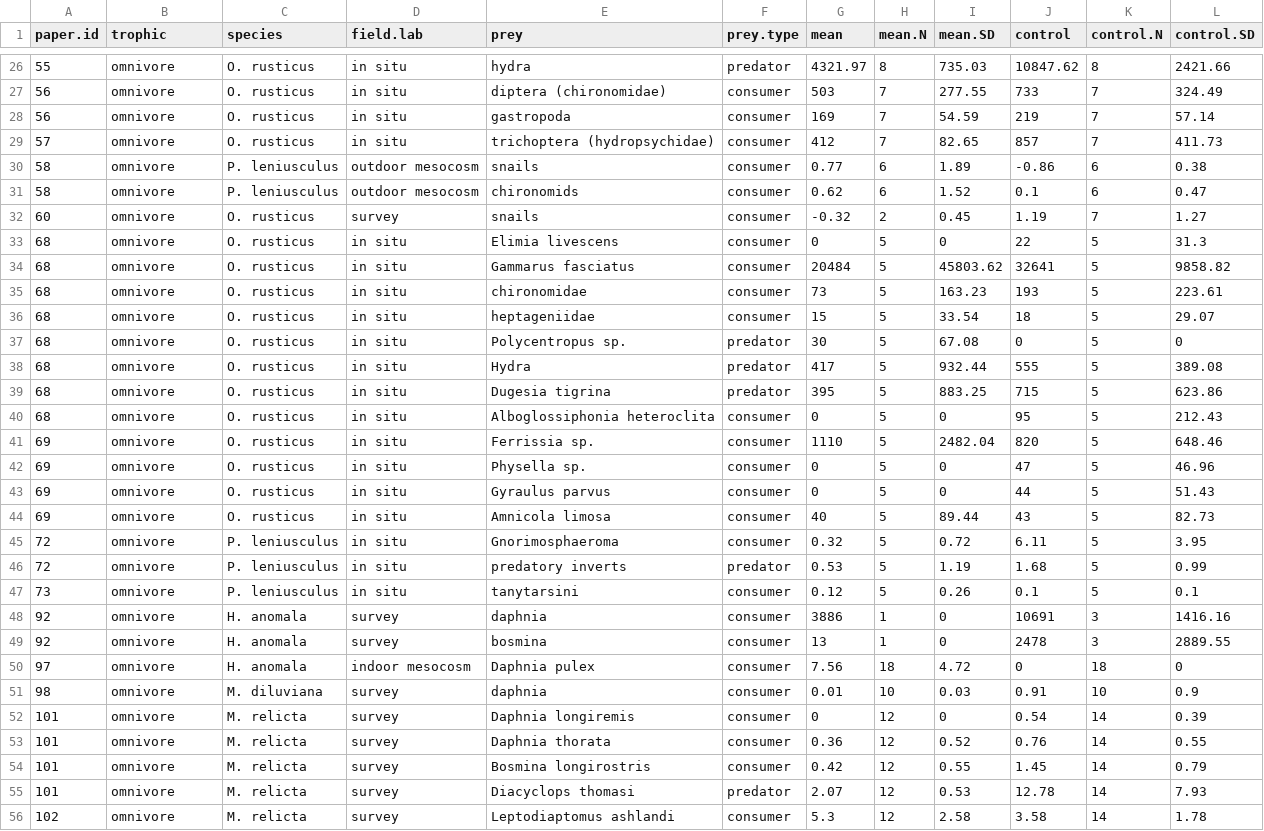
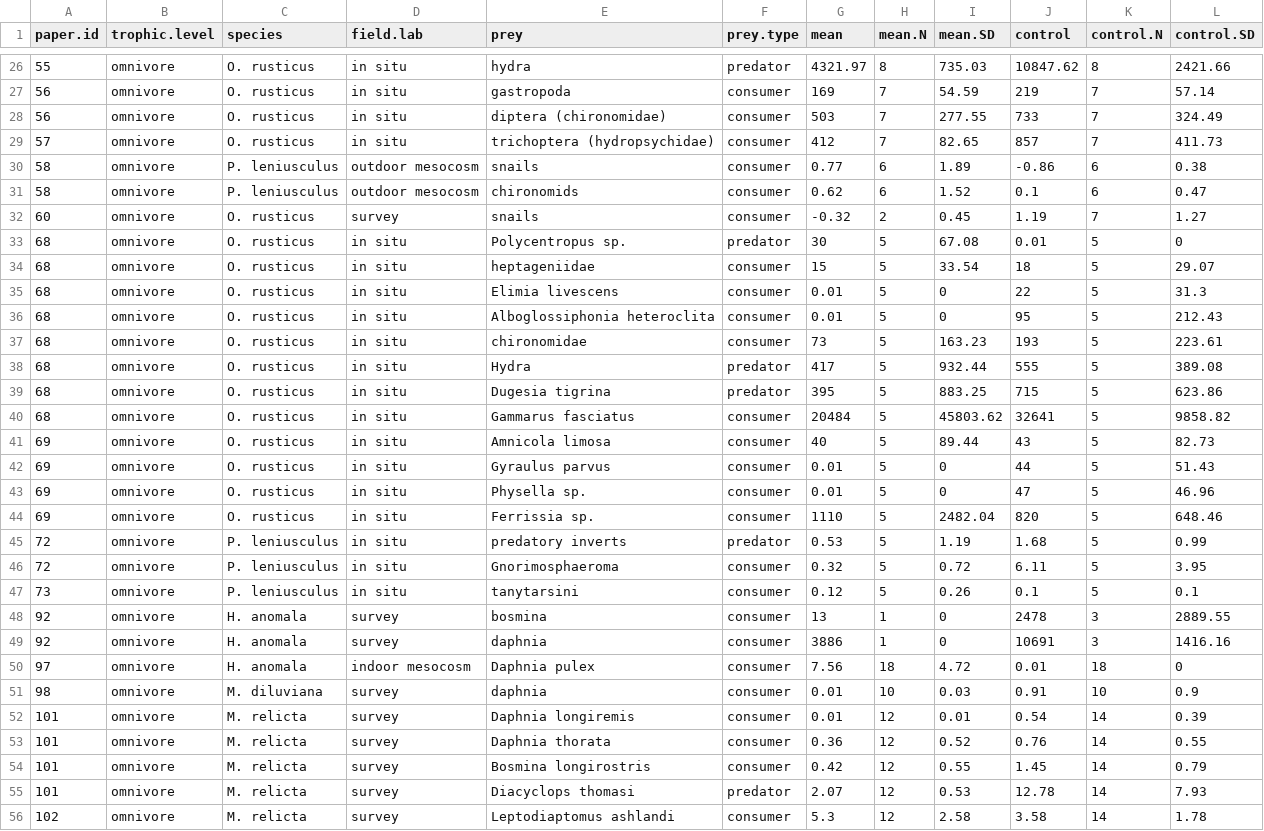
Before and after one commit to Monsauce/Trophic-meta-analysis, a CSV file: Meta.Coarse.csv, drawn as a sheet; only a part is shown, gaps mark what is left out; the diff covers the shown part only.

Commit message:
added 0.01 to zeros

```diff
--- a/Meta.Coarse.csv
+++ b/Meta.Coarse.csv
@@ -1 +1 @@
-paper.id,trophic ,species,field.lab,prey,prey.type,mean,mean.N,mean.SD,control,control.N,control.SD
+paper.id,trophic.level,species,field.lab,prey,prey.type,mean,mean.N,mean.SD,control,control.N,control.SD
@@ -26,4 +26,4 @@ paper.id,trophic ,species,field.lab,prey,prey.type,mean,mean.N,mean.SD,control,c
 55,omnivore,O. rusticus,in situ,hydra,predator ,4321.97,8,735.03,10847.62,8,2421.66
+56,omnivore,O. rusticus,in situ,gastropoda,consumer,169,7,54.59,219,7,57.14
 56,omnivore,O. rusticus,in situ,diptera (chironomidae),consumer,503,7,277.55,733,7,324.49
-56,omnivore,O. rusticus,in situ,gastropoda,consumer,169,7,54.59,219,7,57.14
 57,omnivore,O. rusticus,in situ,trichoptera (hydropsychidae),consumer,412,7,82.65,857,7,411.73
@@ -32,22 +32,22 @@ paper.id,trophic ,species,field.lab,prey,prey.type,mean,mean.N,mean.SD,control,c
 60,omnivore,O. rusticus,survey,snails,consumer,-0.32,2,0.45,1.19,7,1.27
-68,omnivore,O. rusticus,in situ,Elimia livescens,consumer,0,5,0,22,5,31.3
-68,omnivore,O. rusticus,in situ,Gammarus fasciatus,consumer,20484,5,45803.62,32641,5,9858.82
+68,omnivore,O. rusticus,in situ,Polycentropus sp.,predator ,30,5,67.08,0.01,5,0
+68,omnivore,O. rusticus,in situ,heptageniidae,consumer,15,5,33.54,18,5,29.07
+68,omnivore,O. rusticus,in situ,Elimia livescens,consumer,0.01,5,0,22,5,31.3
+68,omnivore,O. rusticus,in situ,Alboglossiphonia heteroclita,consumer,0.01,5,0,95,5,212.43
 68,omnivore,O. rusticus,in situ,chironomidae,consumer,73,5,163.23,193,5,223.61
-68,omnivore,O. rusticus,in situ,heptageniidae,consumer,15,5,33.54,18,5,29.07
-68,omnivore,O. rusticus,in situ,Polycentropus sp.,predator ,30,5,67.08,0,5,0
 68,omnivore,O. rusticus,in situ,Hydra,predator ,417,5,932.44,555,5,389.08
 68,omnivore,O. rusticus,in situ,Dugesia tigrina,predator ,395,5,883.25,715,5,623.86
-68,omnivore,O. rusticus,in situ,Alboglossiphonia heteroclita,consumer,0,5,0,95,5,212.43
+68,omnivore,O. rusticus,in situ,Gammarus fasciatus,consumer,20484,5,45803.62,32641,5,9858.82
+69,omnivore,O. rusticus,in situ,Amnicola limosa,consumer,40,5,89.44,43,5,82.73
+69,omnivore,O. rusticus,in situ,Gyraulus parvus,consumer,0.01,5,0,44,5,51.43
+69,omnivore,O. rusticus,in situ,Physella sp.,consumer,0.01,5,0,47,5,46.96
 69,omnivore,O. rusticus,in situ,Ferrissia sp.,consumer,1110,5,2482.04,820,5,648.46
-69,omnivore,O. rusticus,in situ,Physella sp.,consumer,0,5,0,47,5,46.96
-69,omnivore,O. rusticus,in situ,Gyraulus parvus,consumer,0,5,0,44,5,51.43
-69,omnivore,O. rusticus,in situ,Amnicola limosa,consumer,40,5,89.44,43,5,82.73
+72,omnivore,P. leniusculus ,in situ,predatory inverts,predator ,0.53,5,1.19,1.68,5,0.99
 72,omnivore,P. leniusculus ,in situ,Gnorimosphaeroma,consumer,0.32,5,0.72,6.11,5,3.95
-72,omnivore,P. leniusculus ,in situ,predatory inverts,predator ,0.53,5,1.19,1.68,5,0.99
 73,omnivore,P. leniusculus ,in situ,tanytarsini,consumer,0.12,5,0.26,0.1,5,0.1
+92,omnivore,H. anomala,survey,bosmina,consumer,13,1,0,2478,3,2889.55
 92,omnivore,H. anomala,survey,daphnia ,consumer,3886,1,0,10691,3,1416.16
-92,omnivore,H. anomala,survey,bosmina,consumer,13,1,0,2478,3,2889.55
-97,omnivore,H. anomala,indoor mesocosm ,Daphnia pulex,consumer,7.56,18,4.72,0,18,0
+97,omnivore,H. anomala,indoor mesocosm ,Daphnia pulex,consumer,7.56,18,4.72,0.01,18,0
 98,omnivore,M. diluviana,survey,daphnia ,consumer,0.01,10,0.03,0.91,10,0.9
-101,omnivore,M. relicta,survey,Daphnia longiremis,consumer,0,12,0,0.54,14,0.39
+101,omnivore,M. relicta,survey,Daphnia longiremis,consumer,0.01,12,0.01,0.54,14,0.39
 101,omnivore,M. relicta,survey,Daphnia thorata,consumer,0.36,12,0.52,0.76,14,0.55
```
Also changed, not shown: 2 added rows, 2 removed rows, 45 moved rows and 2 edited cells elsewhere in this file.
